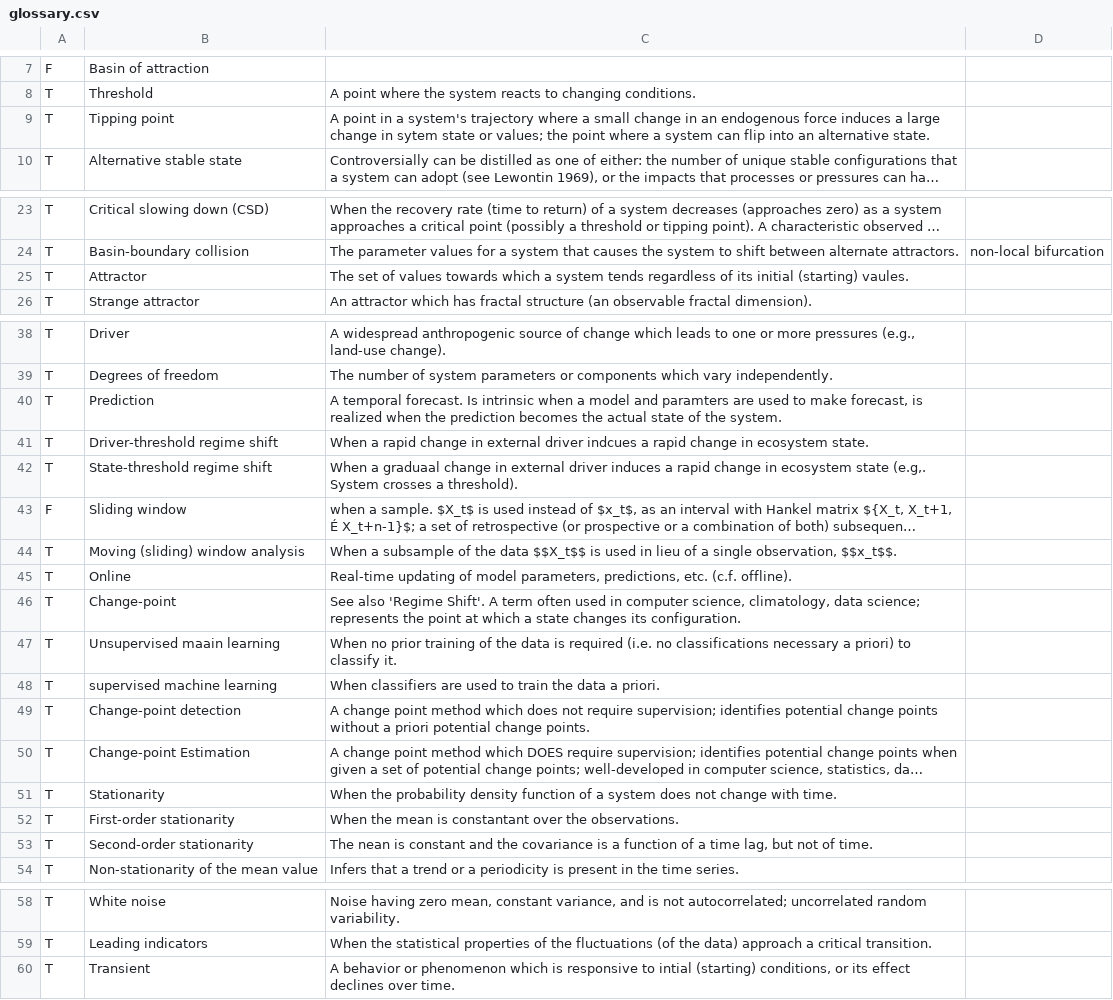
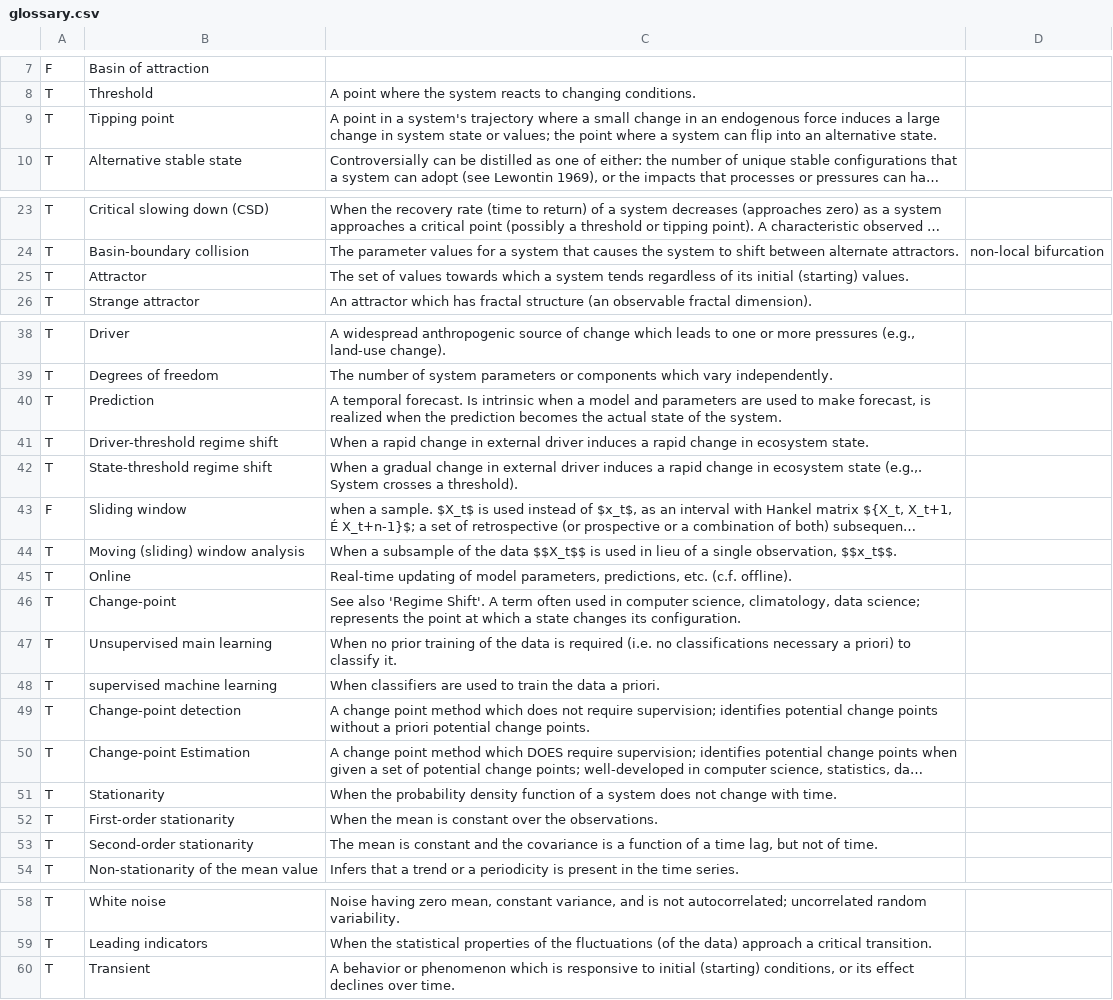
Before and after one commit to trashbirdecology/myDissertation, a CSV file: chapterFiles/glossary.csv, drawn as a sheet; only a part is shown, gaps mark what is left out; long unchanged cells end in …; the diff names each change by its address in the sheet, - before the commit and + after, or states it on an @@ line.

```diff
--- a/chapterFiles/glossary.csv
+++ b/chapterFiles/glossary.csv
-C9: …change in sytem state or…
+C9: …change in system state or…
-C25: …initial (starting) vaules.
+C25: …initial (starting) values.
-C40: …model and paramters are used…
+C40: …model and parameters are used…
-C41: …external driver indcues a rapid…
+C41: …external driver induces a rapid…
-C42: When a graduaal change in external driver induces a rapid change in ecosystem state (e.g,. System crosses…
+C42: When a gradual change in external driver induces a rapid change in ecosystem state (e.g.,. System crosses…
-B47: Unsupervised maain learning
+B47: Unsupervised main learning
-C52: …mean is constantant over the…
+C52: …mean is constant over the…
-C53: The nean is constant…
+C53: The mean is constant…
-C60: …responsive to intial (starting) conditions,…
+C60: …responsive to initial (starting) conditions,…
```
Also changed, not shown: 11 other files.
